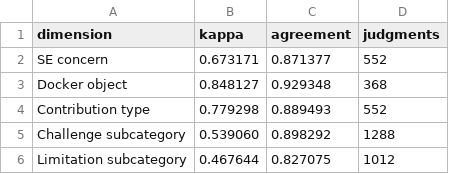
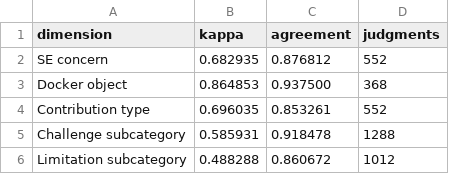
Before and after one commit to yangzhangs/docker-sms-replication, a CSV file: common/extraction/kappa_by_dimension.csv, drawn as a sheet.

```diff
--- a/common/extraction/kappa_by_dimension.csv
+++ b/common/extraction/kappa_by_dimension.csv
@@ -1,6 +1,6 @@
 dimension,kappa,agreement,judgments
-SE concern,0.673171,0.871377,552
-Docker object,0.848127,0.929348,368
-Contribution type,0.779298,0.889493,552
-Challenge subcategory,0.539060,0.898292,1288
-Limitation subcategory,0.467644,0.827075,1012
+SE concern,0.682935,0.876812,552
+Docker object,0.864853,0.937500,368
+Contribution type,0.696035,0.853261,552
+Challenge subcategory,0.585931,0.918478,1288
+Limitation subcategory,0.488288,0.860672,1012
```
Also changed, not shown: MANIFEST.csv, common/extraction/extraction_master_92.csv, 11 other files.
